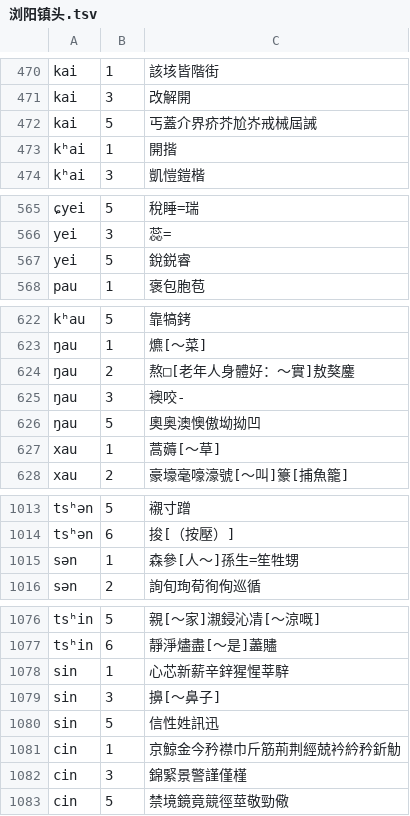
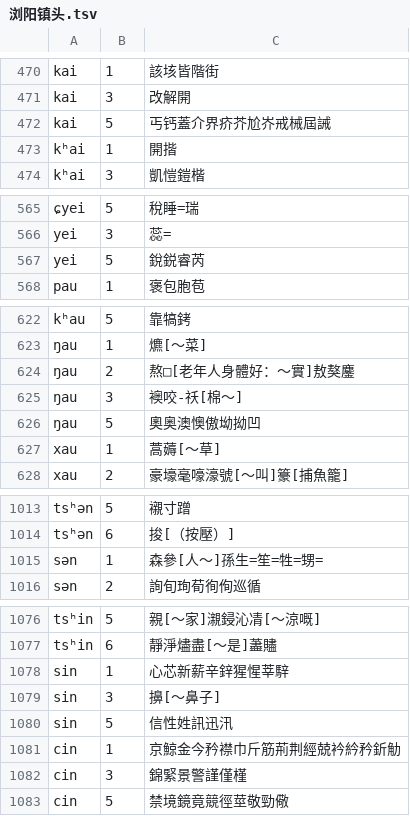
Before and after one commit to vearvip/LiuYangXiXiangHua, a TSV file: 浏阳镇头.tsv, drawn as a sheet; only a part is shown, gaps mark what is left out; the diff covers the shown part only; the diff names each change by its address in the sheet, - before the commit and + after, or states it on an @@ line.

Commit message:
查漏补缺

```diff
--- a/浏阳镇头.tsv
+++ b/浏阳镇头.tsv
-C472: 丐蓋介界疥芥尬岕戒械屆誡
+C472: 丐钙蓋介界疥芥尬岕戒械屆誡
-C567: 銳鋭睿
+C567: 銳鋭睿芮
-C625: 襖咬-
+C625: 襖咬-祅[棉～]
-C1015: 森參[人～]孫生=笙牲甥
+C1015: 森參[人～]孫生=笙=牲=甥=
-C1080: 信性姓訊迅
+C1080: 信性姓訊迅汛
```
Also changed, not shown: 1 edited cell elsewhere in this file.
